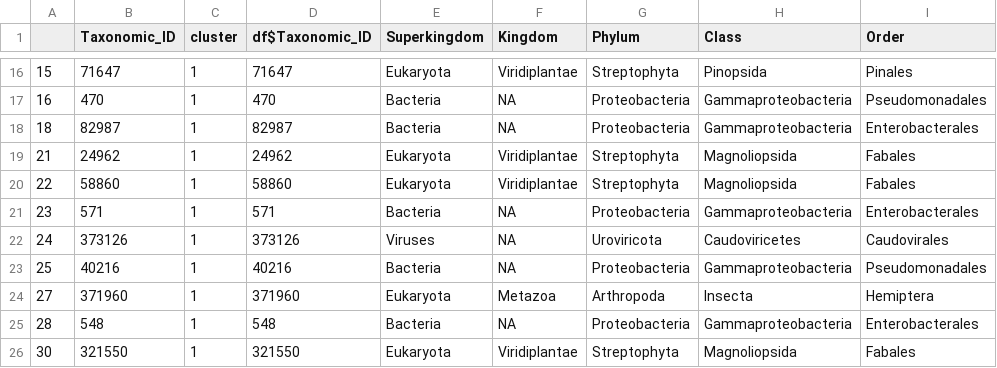
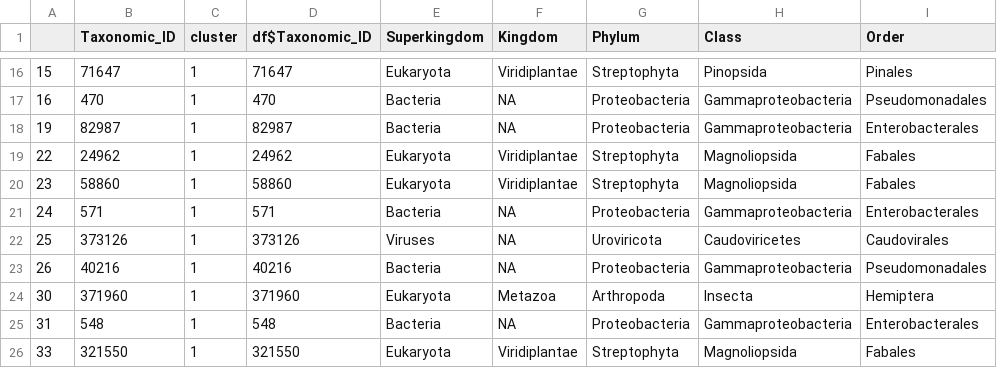
Before and after one commit to AGalanis97/Direct-shotgun-metagenomics-pub, a CSV file: Figures/Figure_3/Species_cluster_1.csv (was Figures/Figure_3/Cluster/Species_cluster_1.csv), drawn as a sheet; only a part is shown, gaps mark what is left out; the diff names each change by its address in the sheet, - before the commit and + after, or states it on an @@ line.

```diff
--- a/Figures/Figure_3/Cluster/Species_cluster_1.csv
+++ b/Figures/Figure_3/Species_cluster_1.csv
-A18: 18
+A18: 19
-A19: 21
+A19: 22
-A20: 22
+A20: 23
-A21: 23
+A21: 24
-A22: 24
+A22: 25
-A23: 25
+A23: 26
-A24: 27
+A24: 30
-A25: 28
+A25: 31
-A26: 30
+A26: 33
```
Also changed, not shown: Figures/Figure_3/Species_cluster_4.csv, 41 other files.
